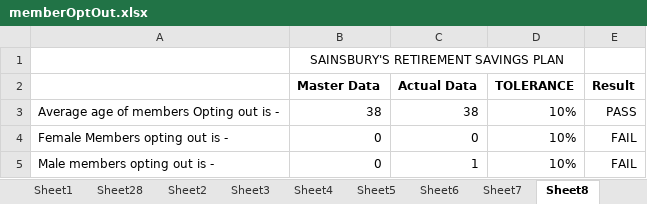
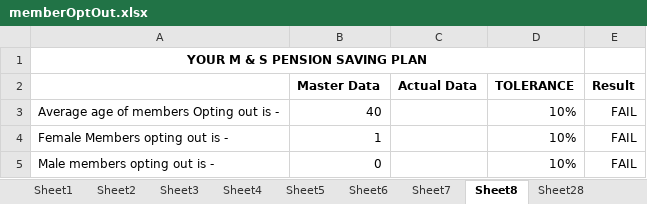
Before and after one commit to MA87604/ClientMI, an Excel workbook: data/memberOptOut.xlsx, sheet Sheet8, drawn as a sheet; values as stored, in another font and other column widths than the file's, no borders; conditional formats not drawn; removed rows and columns are numbered as before the commit, all else as after; the diff names each change by its address in the sheet, - before the commit and + after, or states it on an @@ line.

```diff
--- a/data/memberOptOut.xlsx (sheet Sheet8)
+++ b/data/memberOptOut.xlsx (sheet Sheet8)
@@ sheet tab order changed: Sheet1 | Sheet2 | Sheet3 | Sheet4 | Sheet5 | Sheet6 | Sheet7 | Sheet8 | Sheet28 @@
-row 1:  | SAINSBURY'S RETIREMENT SAVINGS PLAN
+row 1: YOUR M & S PENSION SAVING PLAN
-B3 (Master Data): 38
+B3 (Master Data): 40
-C3 (Actual Data): 38
+C3 (Actual Data): (empty)
-E3 (Result): PASS
+E3 (Result): FAIL
-B4 (Master Data): 0
+B4 (Master Data): 1
-C4 (Actual Data): 0
+C4 (Actual Data): (empty)
-C5 (Actual Data): 1
+C5 (Actual Data): (empty)
```
Also changed, not shown: sheet Sheet36, sheet Sheet2, sheet Sheet1, formulas that keep their value, data/contributions.xlsx, data/memberInformation.xlsx, 22 other files.
